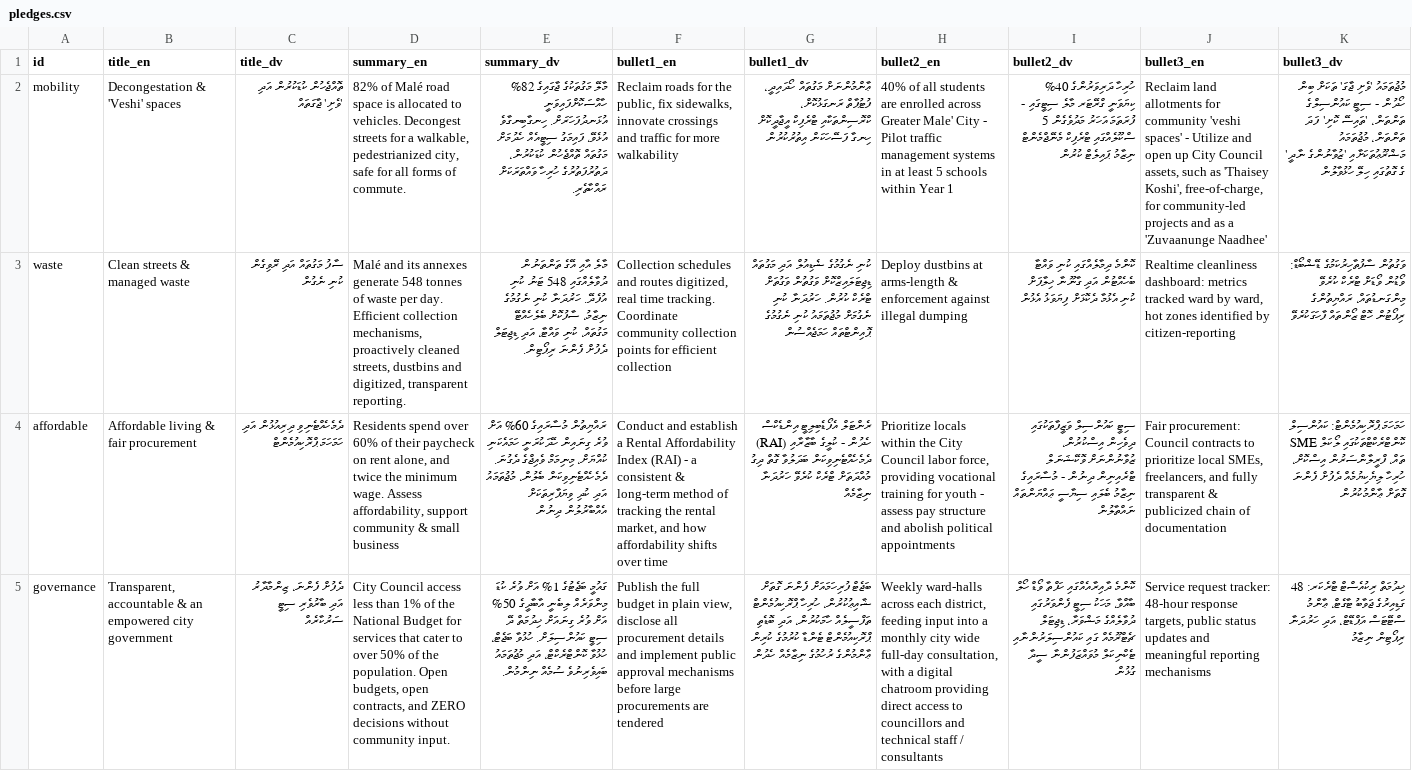
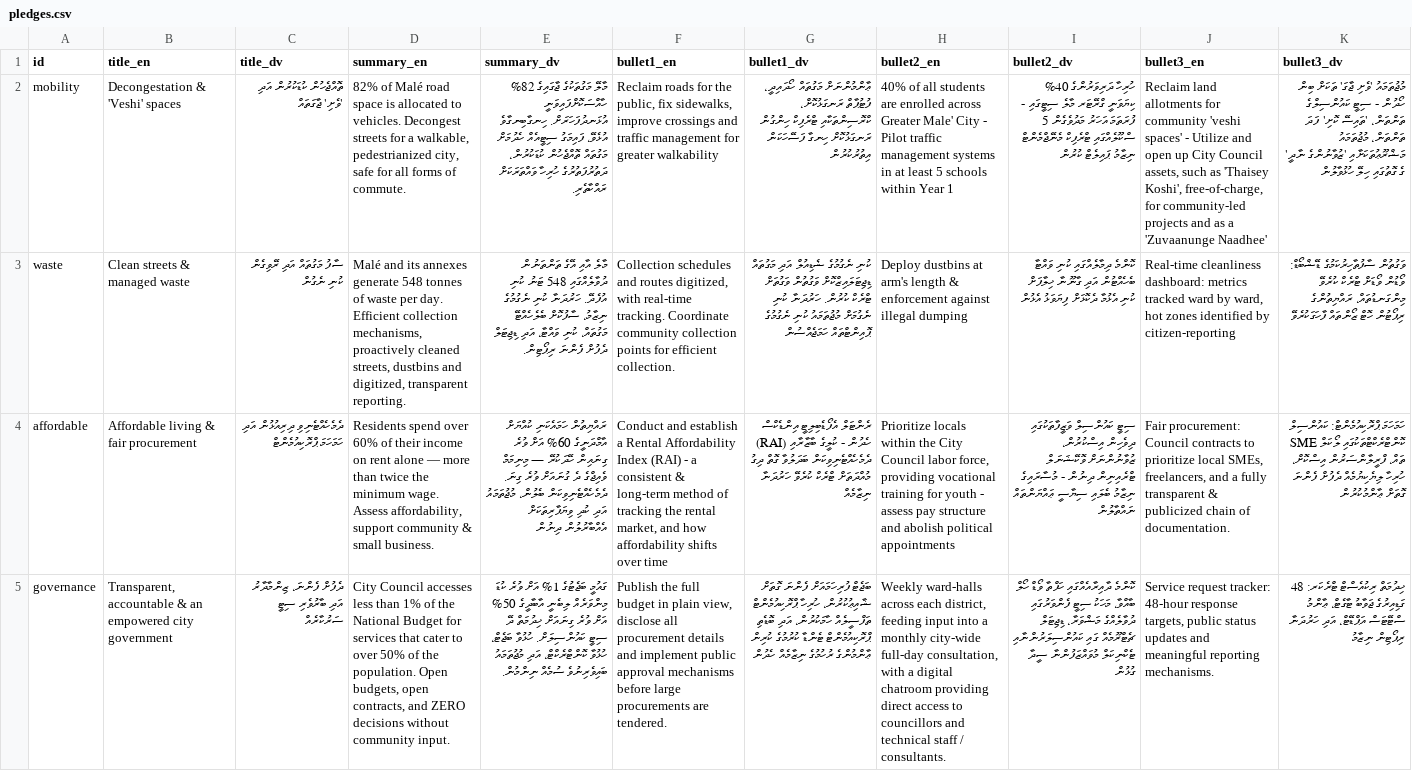
Before and after one commit to WhoIsFishie/Bodycam_CampaignWebsite, a CSV file: pledges.csv, drawn as a sheet; the diff names each change by its address in the sheet, - before the commit and + after, or states it on an @@ line.

Commit message:
Update pledges.csv

```diff
--- a/pledges.csv
+++ b/pledges.csv
-F2 (bullet1_en): …fix sidewalks, innovate crossings and traffic for more walkability
+F2 (bullet1_en): …fix sidewalks, improve crossings and traffic management for greater walkability
-G2 (bullet1_dv): …ކްރޮސިންތަކާއި ޓްރެފިކް އީޖާދީކޮށް ހިނގާ ފަސޭހަކަން…
+G2 (bullet1_dv): …ކްރޮސިންތަކާއި ޓްރެފިކް ހިންގުން ރަނގަޅުކޮށް ހިނގާ ފަސޭހަކަން…
-F3 (bullet1_en): …routes digitized, real time tracking. Coordinate community collection points for efficient collection
+F3 (bullet1_en): …routes digitized, with real-time tracking. Coordinate community collection points for efficient collection.
-H3 (bullet2_en): …dustbins at arms-length & enforcement…
+H3 (bullet2_en): …dustbins at arm's length & enforcement…
-J3 (bullet3_en): Realtime cleanliness dashboard:…
+J3 (bullet3_en): Real-time cleanliness dashboard:…
-D4 (summary_en): …of their paycheck on rent alone, and twice the minimum wage. Assess affordability, support community & small business
+D4 (summary_en): …of their income on rent alone — more than twice the minimum wage. Assess affordability, support community & small business.
-E4 (summary_dv): ރައްޔިތުން މުސާރައިގެ 60% އަށް ވުރެ ގިނައިން ހޭދަކުރަނީ ހަމައެކަނި ކުއްޔަށް، މިނިމަމް ވެއިޖްގެ ދެގުނަ. ދެމެހެއްޓެނިވިކަން ބެލުން،…
+E4 (summary_dv): ރައްޔިތުން ހަމައެކަނި ކުއްޔަށް އާމްދަނީގެ 60% އަށް ވުރެ ގިނައިން ހޭދަކުރޭ — މިނިމަމް ވެއިޖްގެ ދެ ގުނައަށް ވުރެ ގިނަ. ދެމެހެއްޓެނިވިކަން ބެލުން،…
-J4 (bullet3_en): …freelancers, and fully transparent & publicized chain of documentation
+J4 (bullet3_en): …freelancers, and a fully transparent & publicized chain of documentation.
-D5 (summary_en): City Council access less than…
+D5 (summary_en): City Council accesses less than…
-F5 (bullet1_en): …procurements are tendered
+F5 (bullet1_en): …procurements are tendered.
-H5 (bullet2_en): …a monthly city wide full-day consultation, with a digital chatroom providing direct access to councillors and technical staff / consultants
+H5 (bullet2_en): …a monthly city-wide full-day consultation, with a digital chatroom providing direct access to councillors and technical staff / consultants.
-J5 (bullet3_en): …meaningful reporting mechanisms
+J5 (bullet3_en): …meaningful reporting mechanisms.
```
